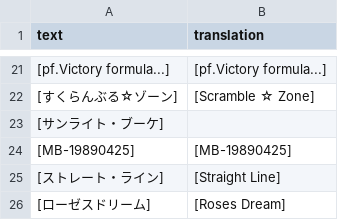
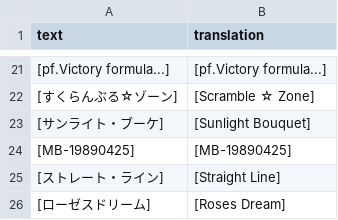
Before and after one commit to FabulousCupcake/umamusume-db-translate, a CSV file: src/data/uma-title.csv, drawn as a sheet; only a part is shown, gaps mark what is left out.

Commit message:
Update uma-title.csv
title

```diff
--- a/src/data/uma-title.csv
+++ b/src/data/uma-title.csv
@@ -22,3 +22,3 @@
 "[すくらんぶる☆ゾーン]","[Scramble ☆ Zone]"
-"[サンライト・ブーケ]",""
+"[サンライト・ブーケ]","[Sunlight Bouquet]"
 "[MB-19890425]","[MB-19890425]"
```
